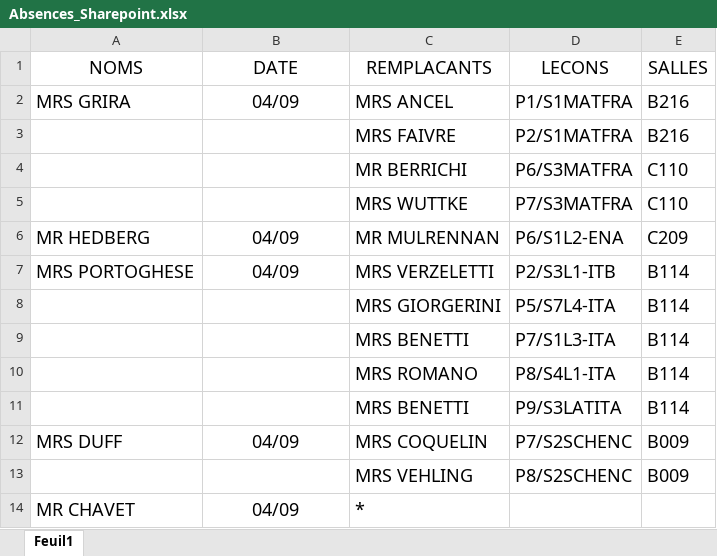
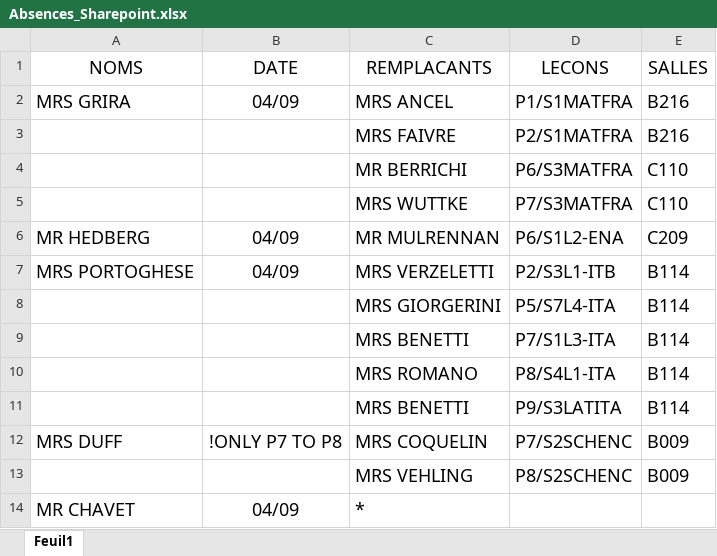
Before and after one commit to MAM-ICT-ADMIN/absences-sec, an Excel workbook: Absences_Sharepoint.xlsx, sheet Feuil1, drawn as a sheet; values as stored, in another font and other column widths than the file's, no borders; the diff names each change by its address in the sheet, - before the commit and + after, or states it on an @@ line.

Commit message:
MAJ absences 2026-09-04 08:25

```diff
--- a/Absences_Sharepoint.xlsx (sheet Feuil1)
+++ b/Absences_Sharepoint.xlsx (sheet Feuil1)
-B12 (DATE): 04/09
+B12 (DATE): !ONLY P7 TO P8
```
